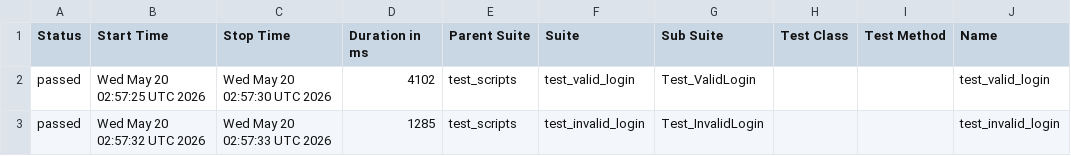
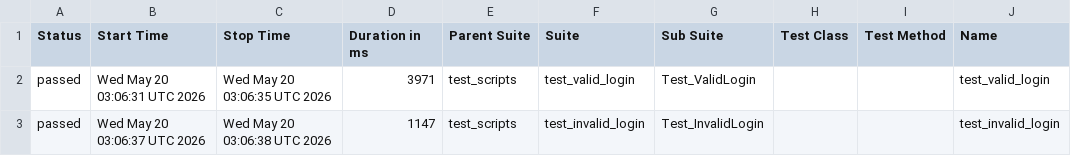
Before and after one commit to LoganathanDesi/b154_afw_make, a CSV file: data/suites.csv, drawn as a sheet; only a part is shown; the diff names each change by its address in the sheet, - before the commit and + after, or states it on an @@ line.

```diff
--- a/data/suites.csv
+++ b/data/suites.csv
-B2 (Start Time): Wed May 20 02:57:25 UTC 2026
+B2 (Start Time): Wed May 20 03:06:31 UTC 2026
-C2 (Stop Time): Wed May 20 02:57:30 UTC 2026
+C2 (Stop Time): Wed May 20 03:06:35 UTC 2026
-D2 (Duration in ms): 4102
+D2 (Duration in ms): 3971
-B3 (Start Time): Wed May 20 02:57:32 UTC 2026
+B3 (Start Time): Wed May 20 03:06:37 UTC 2026
-C3 (Stop Time): Wed May 20 02:57:33 UTC 2026
+C3 (Stop Time): Wed May 20 03:06:38 UTC 2026
-D3 (Duration in ms): 1285
+D3 (Duration in ms): 1147
```
Also changed, not shown: 24 other files.
